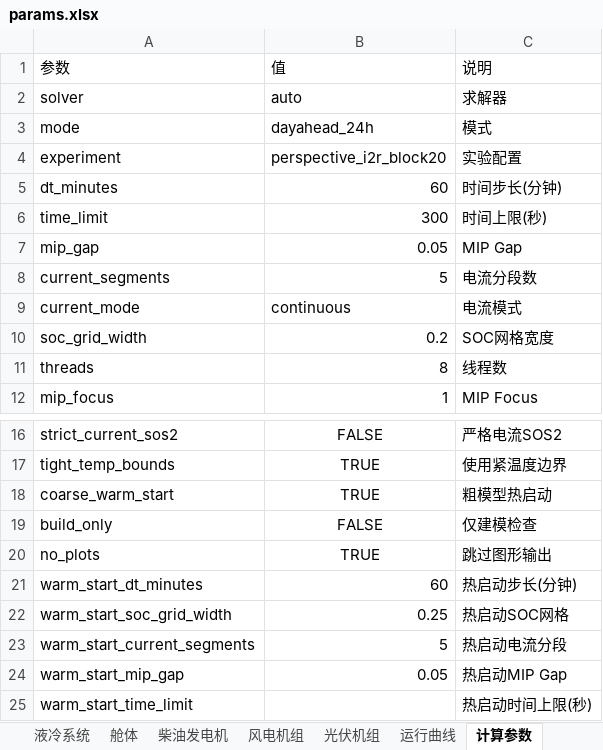
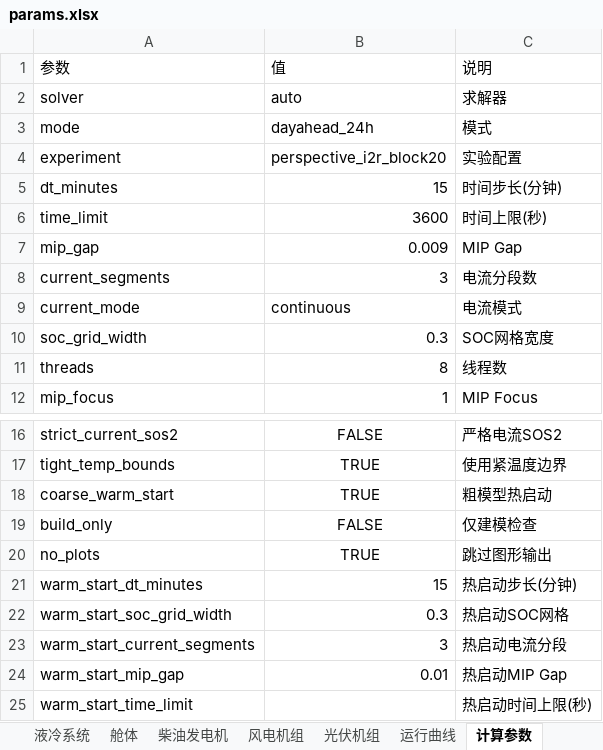
Before and after one commit to jimgreen/estore_opt_web, an Excel workbook: estore_schemes/2/params.xlsx, sheet 计算参数, drawn as a sheet; only a part is shown, gaps mark what is left out; values as stored, in another font and other column widths than the file's, no borders; the diff names each change by its address in the sheet, - before the commit and + after, or states it on an @@ line.

Commit message:
Update scheme 2 compute parameters

```diff
--- a/estore_schemes/2/params.xlsx (sheet 计算参数)
+++ b/estore_schemes/2/params.xlsx (sheet 计算参数)
-B5: 60
+B5: 15
-B6: 300
+B6: 3600
-B7: 0.05
+B7: 0.009
-B8: 5
+B8: 3
-B10: 0.2
+B10: 0.3
-B21: 60
+B21: 15
-B22: 0.25
+B22: 0.3
-B23: 5
+B23: 3
-B24: 0.05
+B24: 0.01
```
Also changed, not shown: 2 other files.
